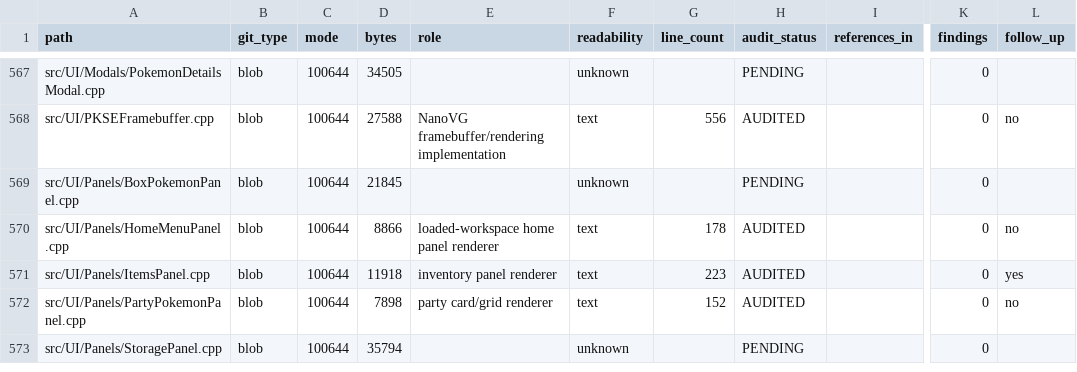
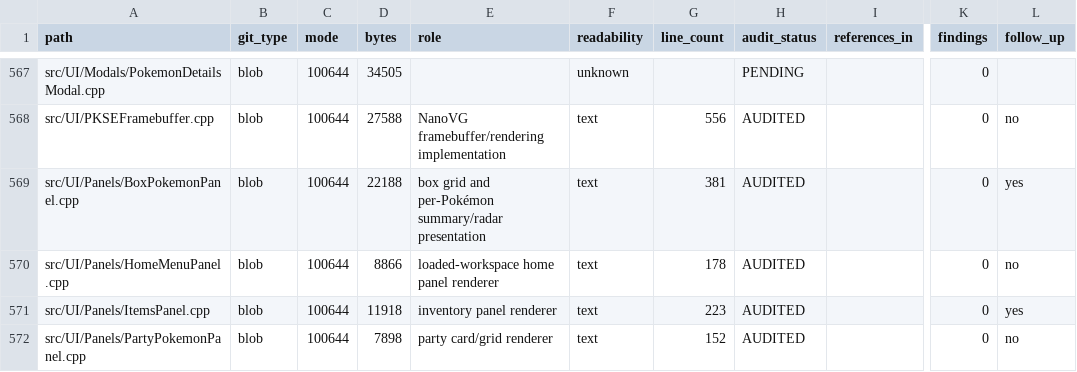
Before and after one commit to GlitchedZeus/PokeBank-NX, a TSV file: docs/FULL_REPOSITORY_AUDIT_LEDGER.tsv, drawn as a sheet; only a part is shown, gaps mark what is left out; the shorter side is filled out with more unchanged rows; the diff names each change by its address in the sheet, - before the commit and + after, or states it on an @@ line.

Commit message:
audit: complete BoxPokemonPanel line-by-line review

```diff
--- a/docs/FULL_REPOSITORY_AUDIT_LEDGER.tsv
+++ b/docs/FULL_REPOSITORY_AUDIT_LEDGER.tsv
-D569 (bytes): 21845
+D569 (bytes): 22188
-E569 (role): (empty)
+E569 (role): box grid and per-Pokémon summary/radar presentation
-F569 (readability): unknown
+F569 (readability): text
-G569 (line_count): (empty)
+G569 (line_count): 381
-H569 (audit_status): PENDING
+H569 (audit_status): AUDITED
-L569 (follow_up): (empty)
+L569 (follow_up): yes
```
